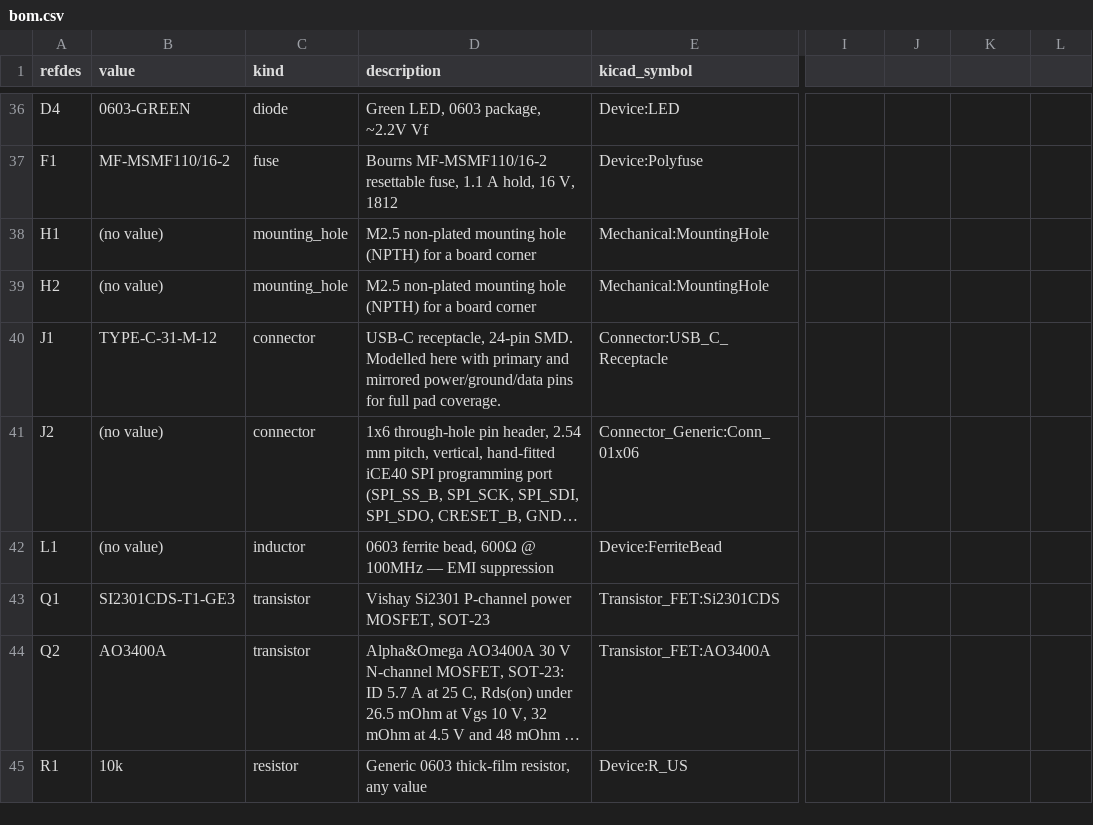
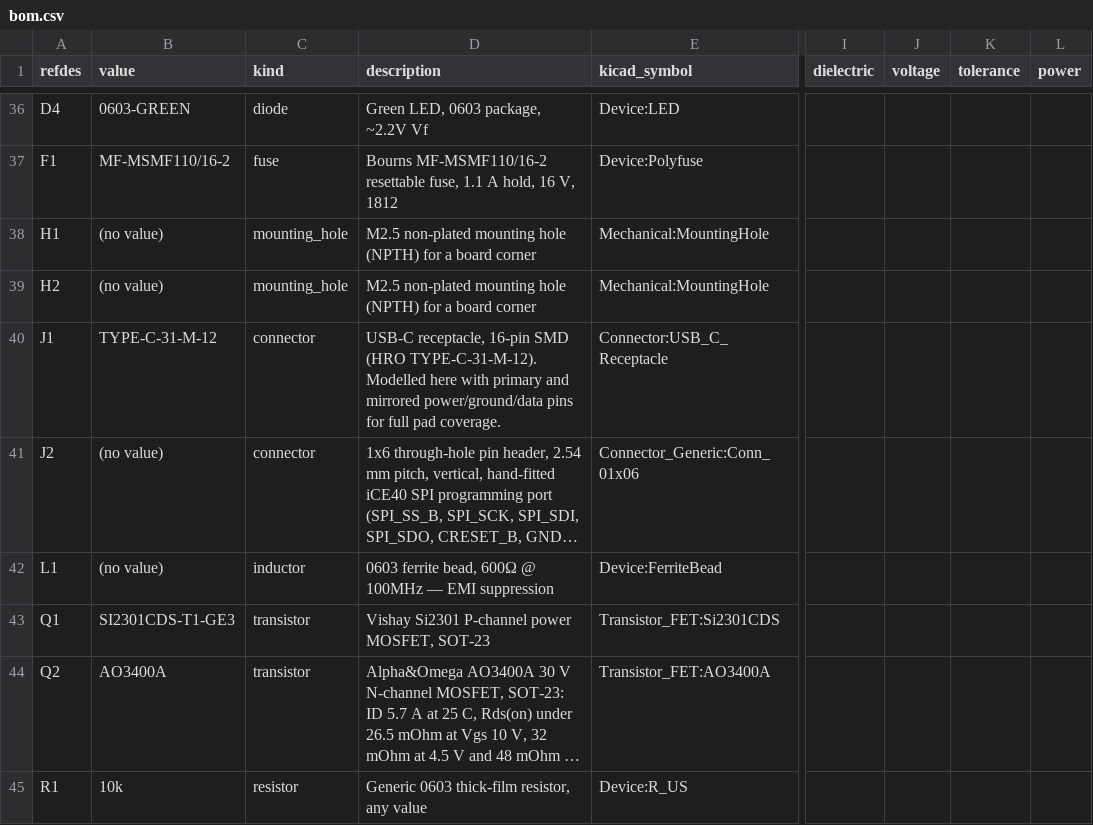
Before and after one commit to absmach/synth, a CSV file: qualification/class-c/ice40-sdram-node/export/bom.csv, drawn as a sheet; only a part is shown, gaps mark what is left out; long unchanged cells end in …; the diff names each change by its address in the sheet, - before the commit and + after, or states it on an @@ line.

Commit message:
feat(class-c): case 2 package regenerated on #455 (Gerber e4663ac189), three identical exports, pinned to refs/pull/455/head

```diff
--- a/qualification/class-c/ice40-sdram-node/export/bom.csv
+++ b/qualification/class-c/ice40-sdram-node/export/bom.csv
-I1: (empty)
+I1: dielectric
-J1: (empty)
+J1: voltage
-K1: (empty)
+K1: tolerance
-L1: (empty)
+L1: power
-D40 (description): USB-C receptacle, 24-pin SMD. Modelled here…
+D40 (description): USB-C receptacle, 16-pin SMD (HRO TYPE-C-31-M-12). Modelled here…
```
Also changed, not shown: 19 other files.
